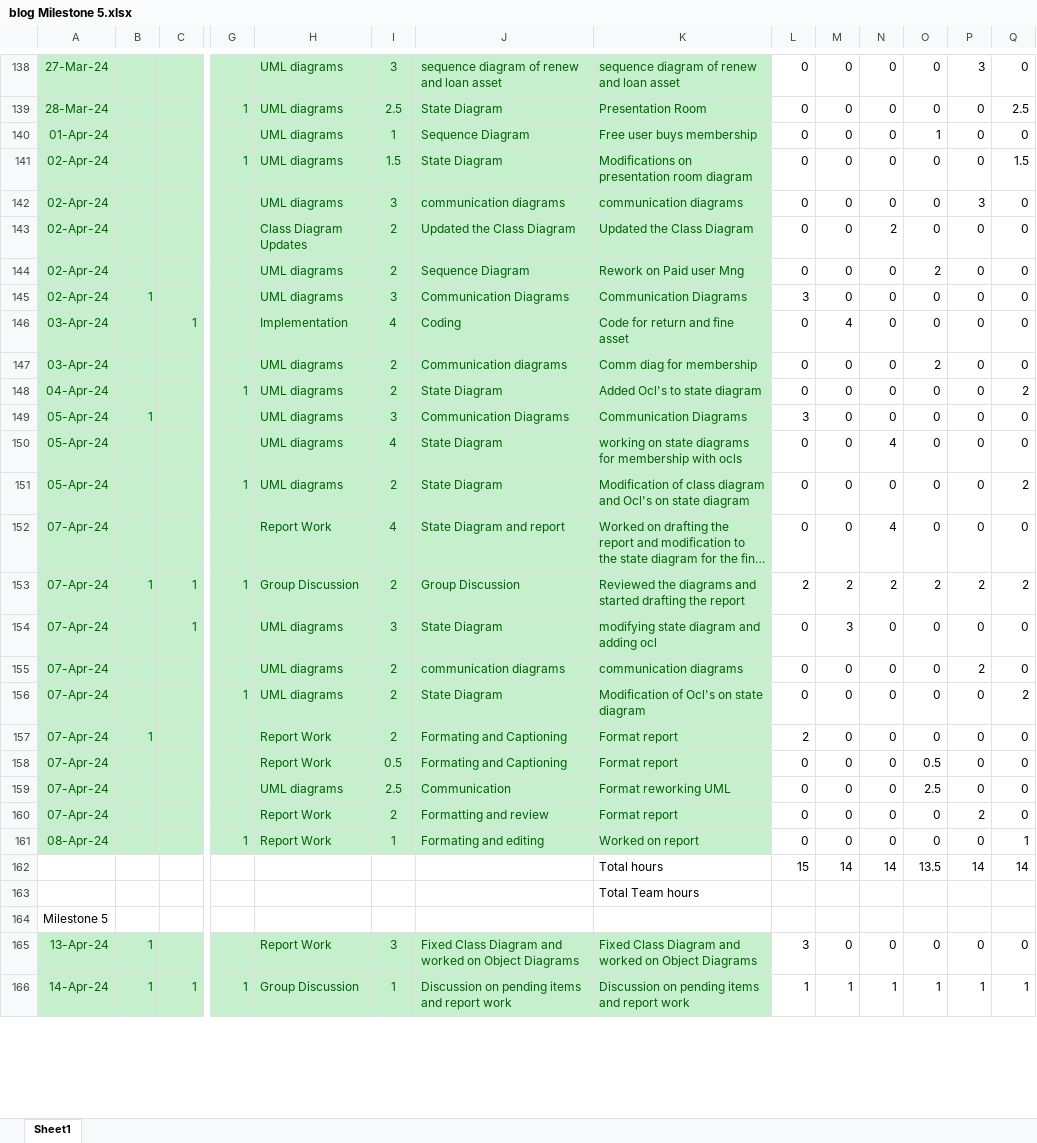
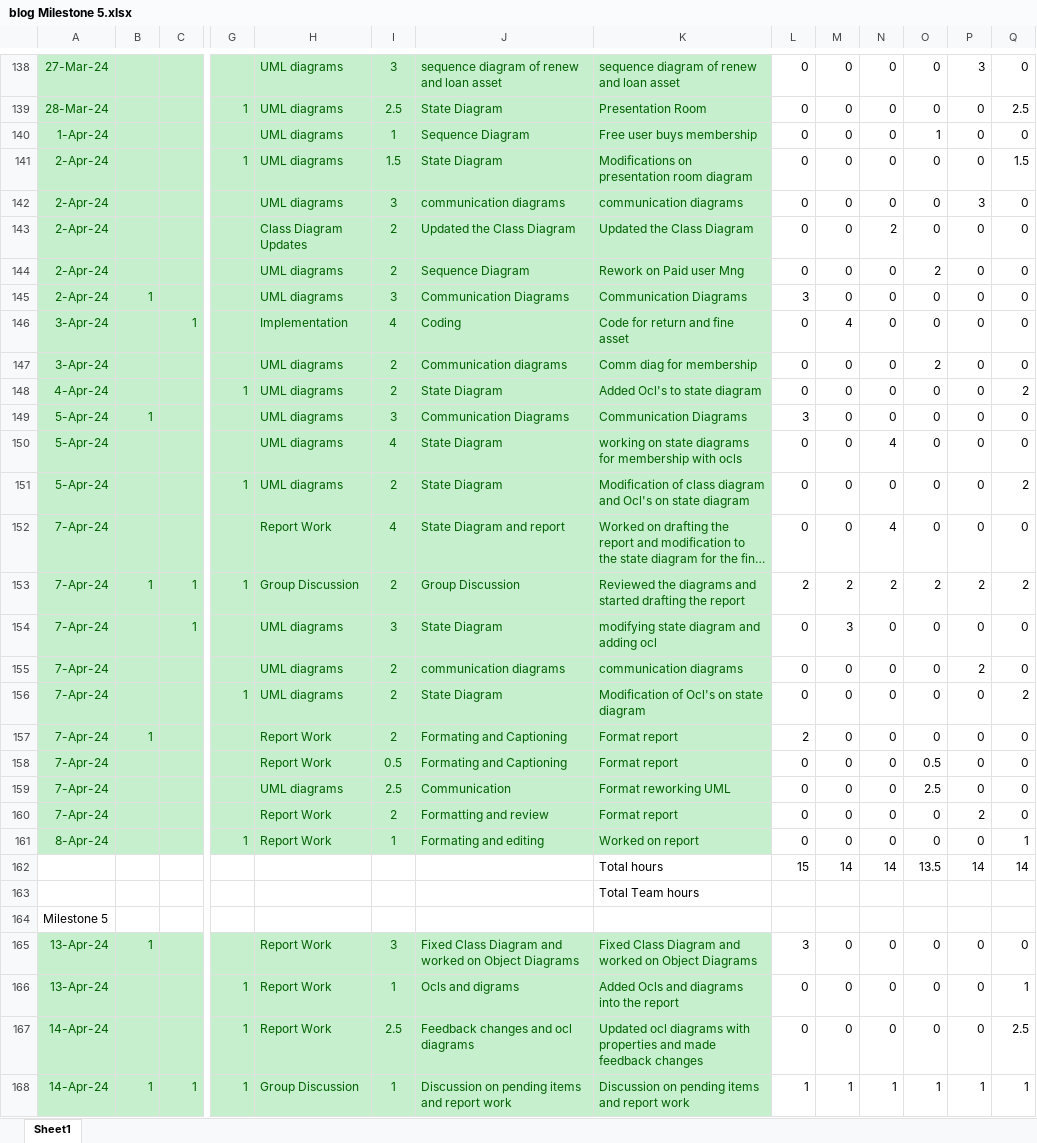
Before and after one commit to sai-teja-pamulapati/Library-Management-System-COEN-6312, an Excel workbook: blog Milestone 5.xlsx, sheet Sheet1, drawn as a sheet; only a part is shown, gaps mark what is left out; long unchanged cells end in …; values as stored, in another font and other column widths than the file's, no borders; rows hold the shown columns only; the diff covers the shown part only; the diff names each change by its address in the sheet, - before the commit and + after, or states it on an @@ line.

Commit message:
Add files via upload

```diff
--- a/blog Milestone 5.xlsx (sheet Sheet1)
+++ b/blog Milestone 5.xlsx (sheet Sheet1)
-A140: 01-Apr-24
+A140: 1-Apr-24
-A141:A145: 02-Apr-24
+A141:A145: 2-Apr-24
-A146:A147: 03-Apr-24
+A146:A147: 3-Apr-24
-A148: 04-Apr-24
+A148: 4-Apr-24
-A149:A151: 05-Apr-24
+A149:A151: 5-Apr-24
-A152:A160: 07-Apr-24
+A152:A160: 7-Apr-24
-A161: 08-Apr-24
+A161: 8-Apr-24
+row 166: 13-Apr-24 |  |  | 1 | Report Work | 1 | Ocls and digrams | Added Ocls and diagrams into the report | 0 | 0 | 0 | 0 | 0 | 1
+row 167: 14-Apr-24 |  |  | 1 | Report Work | 2.5 | Feedback changes and ocl diagrams | Updated ocl diagrams with properties and made feedback changes | 0 | 0 | 0 | 0 | 0 | 2.5
```
Also changed, not shown: 46 edited cells elsewhere in this sheet, formulas that keep their value.
